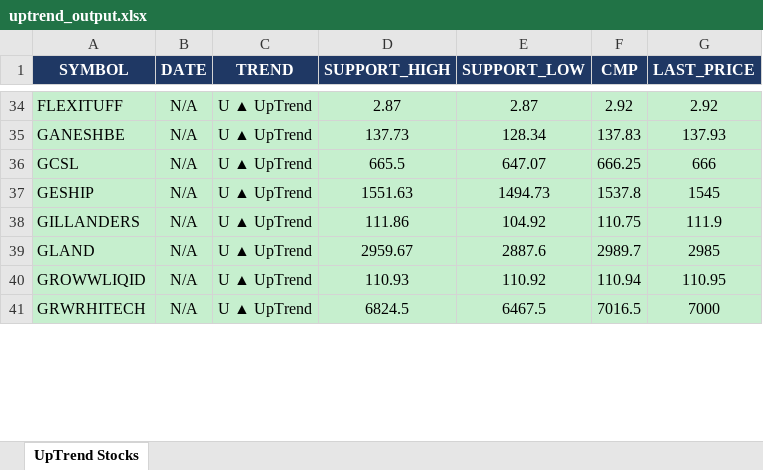
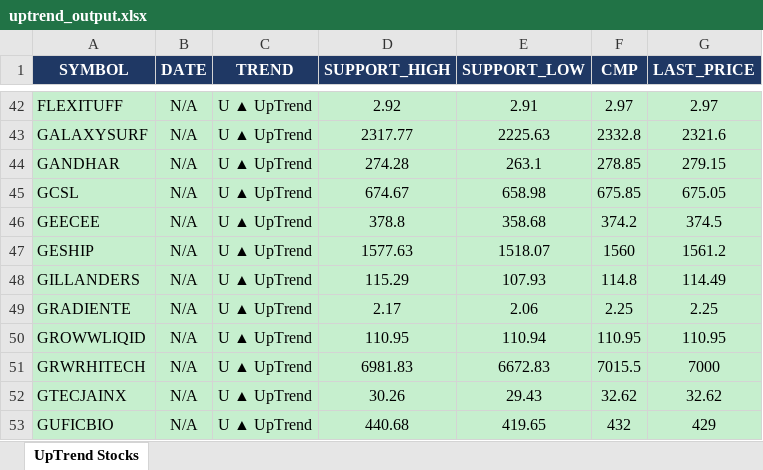
Before and after one commit to arthiindukuri510-crypto/NSEWeb, an Excel workbook: data/uptrend_output.xlsx, sheet UpTrend Stocks, drawn as a sheet; only a part is shown, gaps mark what is left out; values as stored, in another font and other column widths than the file's, no borders; removed rows and columns are numbered as before the commit, all else as after; the diff covers the shown part only; the diff names each change by its address in the sheet, - before the commit and + after, or states it on an @@ line.

```diff
--- a/data/uptrend_output.xlsx (sheet UpTrend Stocks)
+++ b/data/uptrend_output.xlsx (sheet UpTrend Stocks)
-D42 (SUPPORT_HIGH): 2.87
+D42 (SUPPORT_HIGH): 2.92
-E42 (SUPPORT_LOW): 2.87
+E42 (SUPPORT_LOW): 2.91
-F42 (CMP): 2.92
+F42 (CMP): 2.97
-G42 (LAST_PRICE): 2.92
+G42 (LAST_PRICE): 2.97
-row 35: GANESHBE | N/A | U ▲ UpTrend | 137.73 | 128.34 | 137.83 | 137.93
+row 43: GALAXYSURF | N/A | U ▲ UpTrend | 2317.77 | 2225.63 | 2332.8 | 2321.6
+row 44: GANDHAR | N/A | U ▲ UpTrend | 274.28 | 263.1 | 278.85 | 279.15
-D45 (SUPPORT_HIGH): 665.5
+D45 (SUPPORT_HIGH): 674.67
-E45 (SUPPORT_LOW): 647.07
+E45 (SUPPORT_LOW): 658.98
-F45 (CMP): 666.25
+F45 (CMP): 675.85
-G45 (LAST_PRICE): 666
+G45 (LAST_PRICE): 675.05
+row 46: GEECEE | N/A | U ▲ UpTrend | 378.8 | 358.68 | 374.2 | 374.5
-D47 (SUPPORT_HIGH): 1551.63
+D47 (SUPPORT_HIGH): 1577.63
-E47 (SUPPORT_LOW): 1494.73
+E47 (SUPPORT_LOW): 1518.07
-F47 (CMP): 1537.8
+F47 (CMP): 1560
-G47 (LAST_PRICE): 1545
+G47 (LAST_PRICE): 1561.2
-D48 (SUPPORT_HIGH): 111.86
+D48 (SUPPORT_HIGH): 115.29
-E48 (SUPPORT_LOW): 104.92
+E48 (SUPPORT_LOW): 107.93
-F48 (CMP): 110.75
+F48 (CMP): 114.8
-G48 (LAST_PRICE): 111.9
+G48 (LAST_PRICE): 114.49
-row 39: GLAND | N/A | U ▲ UpTrend | 2959.67 | 2887.6 | 2989.7 | 2985
+row 49: GRADIENTE | N/A | U ▲ UpTrend | 2.17 | 2.06 | 2.25 | 2.25
-D50 (SUPPORT_HIGH): 110.93
+D50 (SUPPORT_HIGH): 110.95
-E50 (SUPPORT_LOW): 110.92
+E50 (SUPPORT_LOW): 110.94
-F50 (CMP): 110.94
+F50 (CMP): 110.95
-D51 (SUPPORT_HIGH): 6824.5
+D51 (SUPPORT_HIGH): 6981.83
-E51 (SUPPORT_LOW): 6467.5
+E51 (SUPPORT_LOW): 6672.83
-F51 (CMP): 7016.5
+F51 (CMP): 7015.5
+row 52: GTECJAINX | N/A | U ▲ UpTrend | 30.26 | 29.43 | 32.62 | 32.62
+row 53: GUFICBIO | N/A | U ▲ UpTrend | 440.68 | 419.65 | 432 | 429
```
Also changed, not shown: 90 added rows, 49 removed rows and 195 edited cells elsewhere in this sheet, data/Low_Price.xlsx, data/trend_output.xlsx, 2 other files.
